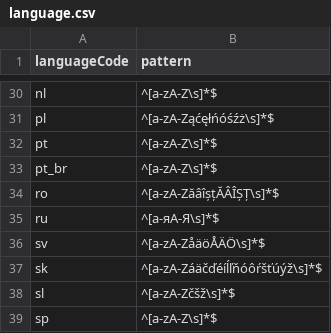
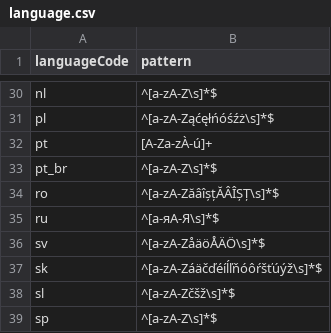
Before and after one commit to JULIEI2108/postmanPractice, a CSV file: language.csv, drawn as a sheet; only a part is shown, gaps mark what is left out.

```diff
--- a/language.csv
+++ b/language.csv
@@ -31,3 +31,3 @@ nl,^[a-zA-Z\s]*$
 pl,^[a-zA-Ząćęłńóśźż\s]*$
-pt,^[a-zA-Z\s]*$
+pt,[A-Za-zÀ-ú]+
 pt_br,^[a-zA-Z\s]*$
```
Also changed, not shown: 3 other files.
